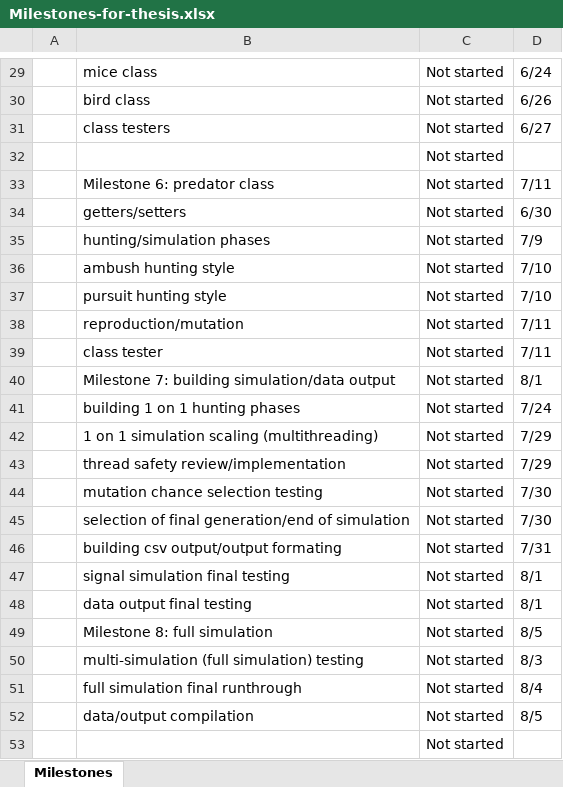
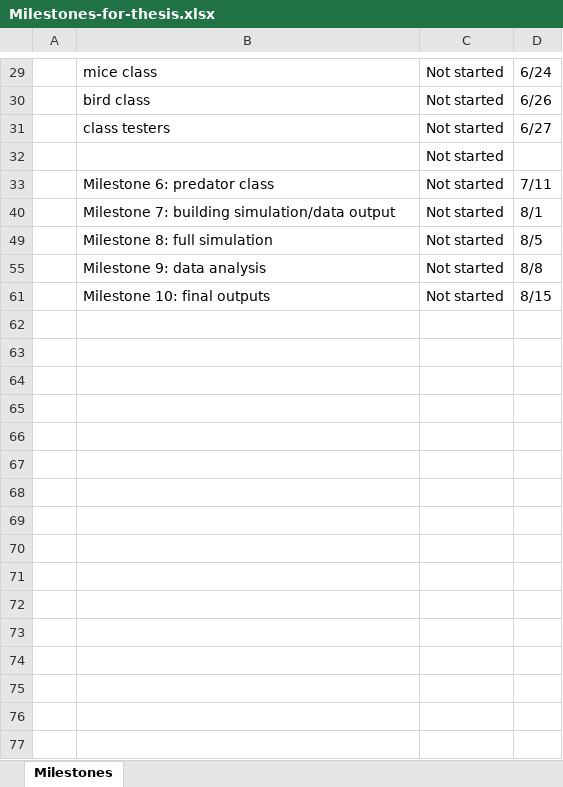
Before and after one commit to Bryce-Camuso/Simulation-of-Predatory-Evolution, an Excel workbook: documents/Milestones-for-thesis.xlsx, sheet Milestones, drawn as a sheet; only a part is shown, gaps mark what is left out; the shorter side is filled out with more unchanged rows; values as stored, in another font and other column widths than the file's, no cell formats; conditional formats not drawn; the diff covers the shown part only; the diff names each change by its address in the sheet, - before the commit and + after, or states it on an @@ line.

```diff
--- a/documents/Milestones-for-thesis.xlsx (sheet Milestones)
+++ b/documents/Milestones-for-thesis.xlsx (sheet Milestones)
@@ row 34 hidden:  | getters/setters | Not started | 6/30 @@
@@ row 35 hidden:  | hunting/simulation phases | Not started | 7/9 @@
@@ row 36 hidden:  | ambush hunting style | Not started | 7/10 @@
@@ row 37 hidden:  | pursuit hunting style | Not started | 7/10 @@
@@ row 38 hidden:  | reproduction/mutation | Not started | 7/11 @@
@@ row 39 hidden:  | class tester | Not started | 7/11 @@
@@ row 41 hidden:  | building 1 on 1 hunting phases | Not started | 7/24 @@
@@ row 42 hidden:  | 1 on 1 simulation scaling (multithreading) | Not started | 7/29 @@
@@ row 43 hidden:  | thread safety review/implementation | Not started | 7/29 @@
@@ row 44 hidden:  | mutation chance selection testing | Not started | 7/30 @@
@@ row 45 hidden:  | selection of final generation/end of simulation | Not started | 7/30 @@
@@ row 46 hidden:  | building csv output/output formating | Not started | 7/31 @@
@@ row 47 hidden:  | signal simulation final testing | Not started | 8/1 @@
@@ row 48 hidden:  | data output final testing | Not started | 8/1 @@
@@ row 50 hidden:  | multi-simulation (full simulation) testing | Not started | 8/3 @@
@@ row 51 hidden:  | full simulation final runthrough | Not started | 8/4 @@
@@ row 52 hidden:  | data/output compilation | Not started | 8/5 @@
@@ row 53 hidden:  |  | Not started @@
```
Also changed, not shown: 4 removed rows, 17 hidden or unhidden rows and 1 edited cell elsewhere in this sheet, cell formats, hidden cells, 3 other files.
